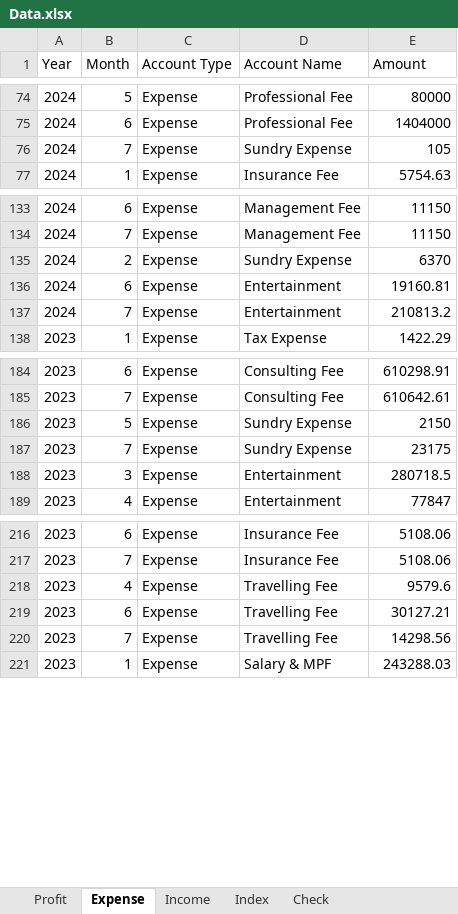
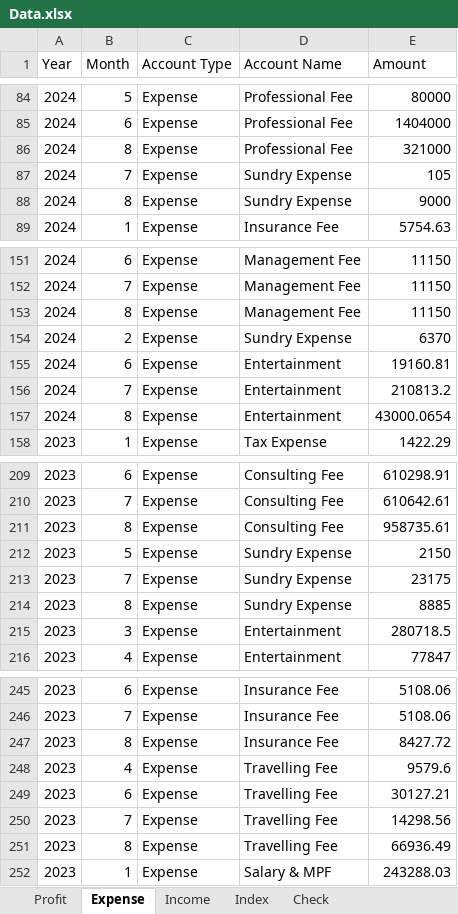
Before and after one commit to lhwave/Kingsford, an Excel workbook: Data.xlsx, sheet Expense, drawn as a sheet; only a part is shown, gaps mark what is left out; values as stored, in another font and other column widths than the file's, no borders; table styles not drawn; the diff covers the shown part only; the diff names each change by its address in the sheet, - before the commit and + after, or states it on an @@ line.

```diff
--- a/Data.xlsx (sheet Expense)
+++ b/Data.xlsx (sheet Expense)
+row 86: 2024 | 8 | Expense | Professional Fee | 321000
+row 88: 2024 | 8 | Expense | Sundry Expense | 9000
+row 153: 2024 | 8 | Expense | Management Fee | 11150
+row 157: 2024 | 8 | Expense | Entertainment | 43000.0654
+row 211: 2023 | 8 | Expense | Consulting Fee | 958735.61
+row 214: 2023 | 8 | Expense | Sundry Expense | 8885
+row 247: 2023 | 8 | Expense | Insurance Fee | 8427.72
+row 251: 2023 | 8 | Expense | Travelling Fee | 66936.49
```
Also changed, not shown: 32 added rows and 8 edited cells elsewhere in this sheet, sheet Income, sheet Profit, sheet Check.
